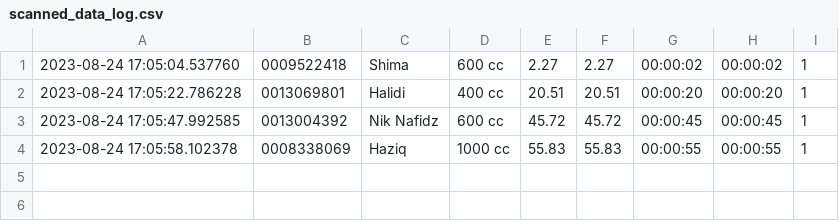
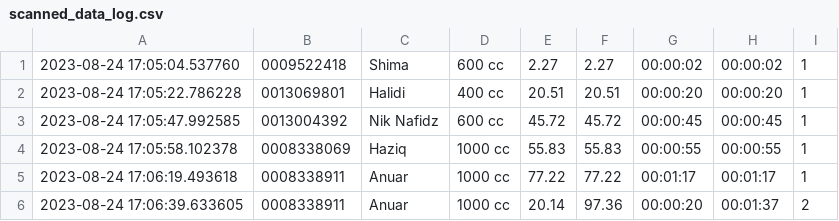
Before and after one commit to niknafidz/raceboard, a CSV file: scanned_data_log.csv, drawn as a sheet.

Commit message:
Auto commit: Update CSV

```diff
--- a/scanned_data_log.csv
+++ b/scanned_data_log.csv
@@ -4 +4,3 @@
 2023-08-24 17:05:58.102378,0008338069,Haziq,1000 cc,55.83,55.83,00:00:55,00:00:55,1
+2023-08-24 17:06:19.493618,0008338911,Anuar,1000 cc,77.22,77.22,00:01:17,00:01:17,1
+2023-08-24 17:06:39.633605,0008338911,Anuar,1000 cc,20.14,97.36,00:00:20,00:01:37,2
```
